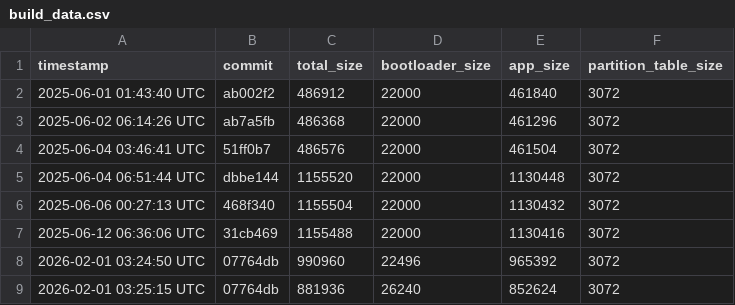
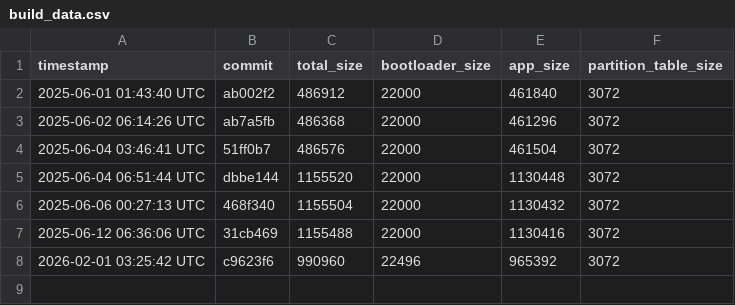
Before and after one commit to qvd808/lcd_touch, a CSV file: build_data.csv, drawn as a sheet.

```diff
--- a/build_data.csv
+++ b/build_data.csv
@@ -7,3 +7,2 @@ timestamp,commit,total_size,bootloader_size,app_size,partition_table_size
 2025-06-12 06:36:06 UTC,31cb469,1155488,22000,1130416,3072
-2026-02-01 03:24:50 UTC,07764db,990960,22496,965392,3072
-2026-02-01 03:25:15 UTC,07764db,881936,26240,852624,3072
+2026-02-01 03:25:42 UTC,c9623f6,990960,22496,965392,3072
```
